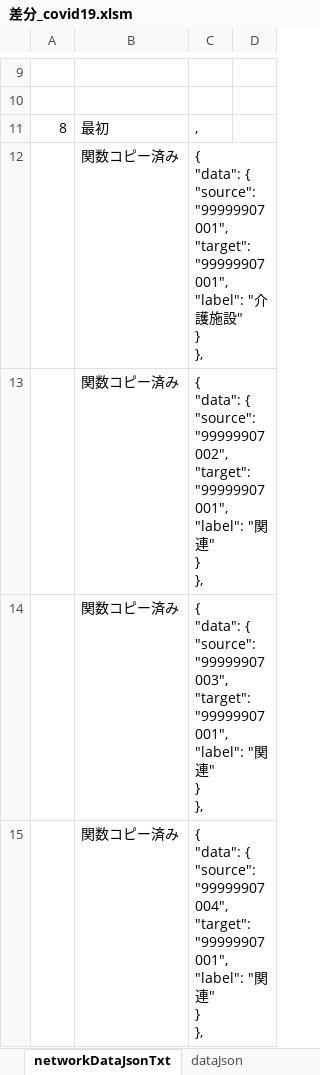
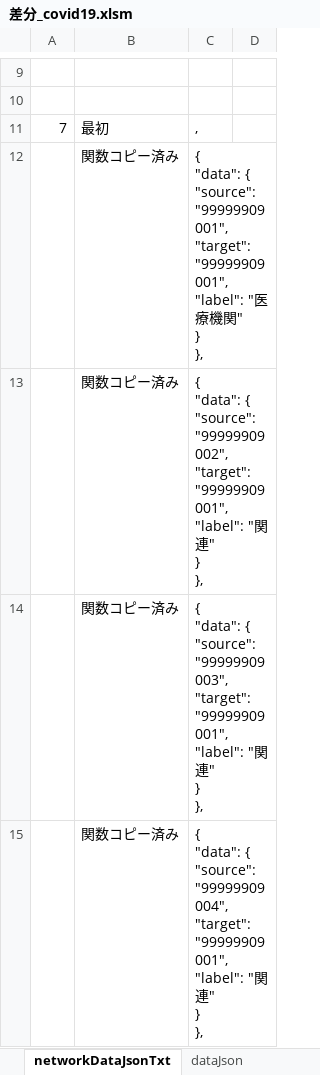
Before and after one commit to yamaserif/yamagata-covid19-virusNetworkJsonGenerator, an Excel workbook: 差分のみ/差分_covid19.xlsm, sheet networkDataJsonTxt, drawn as a sheet; only a part is shown, gaps mark what is left out; values as stored, in another font and other column widths than the file's, no borders; ↵ is a line break in a cell; the diff covers the shown part only; the diff names each change by its address in the sheet, - before the commit and + after, or states it on an @@ line.

```diff
--- a/差分のみ/差分_covid19.xlsm (sheet networkDataJsonTxt)
+++ b/差分のみ/差分_covid19.xlsm (sheet networkDataJsonTxt)
-A11: 8
+A11: 7
-C12: …{ ↵ "source": "99999907001", ↵ "target": "99999907001", ↵ "label": "介護施設" ↵ }…
+C12: …{ ↵ "source": "99999909001", ↵ "target": "99999909001", ↵ "label": "医療機関" ↵ }…
-C13: …{ ↵ "source": "99999907002", ↵ "target": "99999907001", ↵ "label": "…
+C13: …{ ↵ "source": "99999909002", ↵ "target": "99999909001", ↵ "label": "…
-C14: …{ ↵ "source": "99999907003", ↵ "target": "99999907001", ↵ "label": "…
+C14: …{ ↵ "source": "99999909003", ↵ "target": "99999909001", ↵ "label": "…
-C15: …{ ↵ "source": "99999907004", ↵ "target": "99999907001", ↵ "label": "…
+C15: …{ ↵ "source": "99999909004", ↵ "target": "99999909001", ↵ "label": "…
```
Also changed, not shown: 4 edited cells elsewhere in this sheet, sheet Main, sheet prepareData, sheet baseDataJsonTxt, sheet dataJson, hidden cells, 4 other files.
